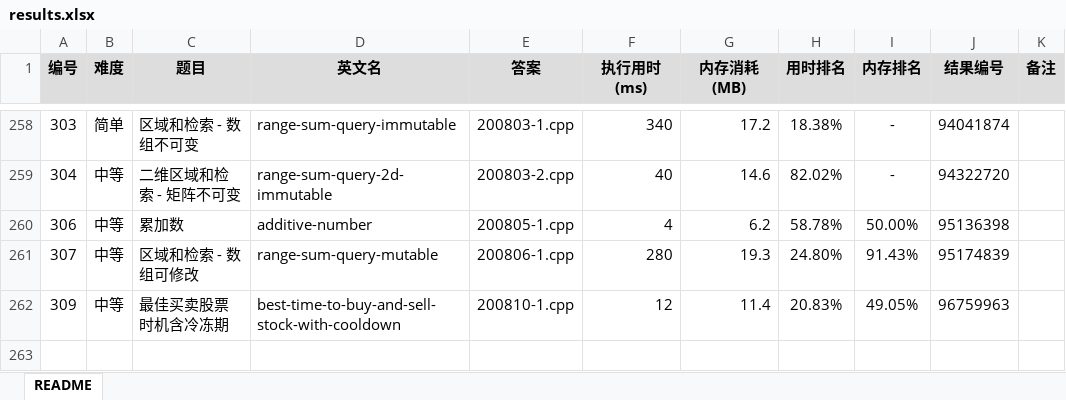
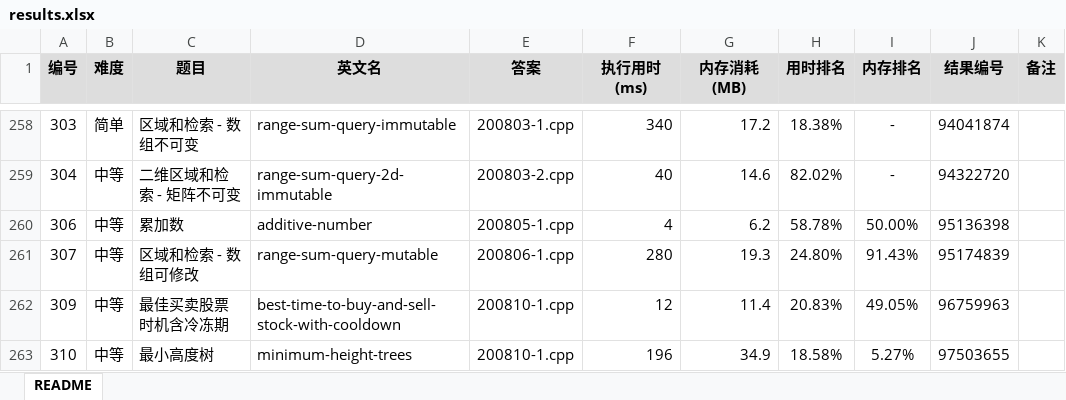
Before and after one commit to yanlinlin82/leetcode, an Excel workbook: results.xlsx, sheet README, drawn as a sheet; only a part is shown, gaps mark what is left out; values as stored, in another font and other column widths than the file's, no borders; the diff names each change by its address in the sheet, - before the commit and + after, or states it on an @@ line.

```diff
--- a/results.xlsx (sheet README)
+++ b/results.xlsx (sheet README)
+row 263: 310 | 中等 | 最小高度树 | minimum-height-trees | 200810-1.cpp | 196 | 34.9 | 18.58% | 5.27% | 97503655
```
Also changed, not shown: 4 other files.
